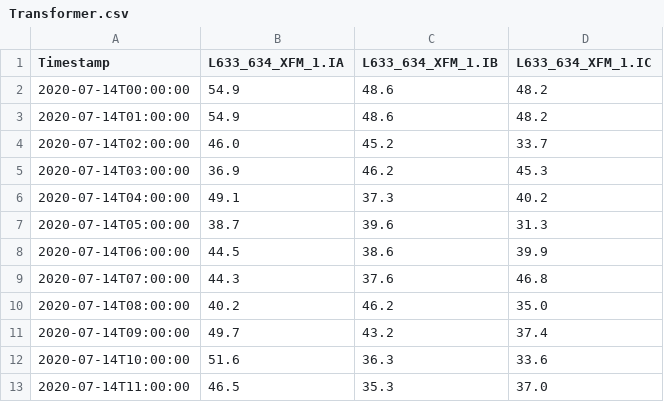
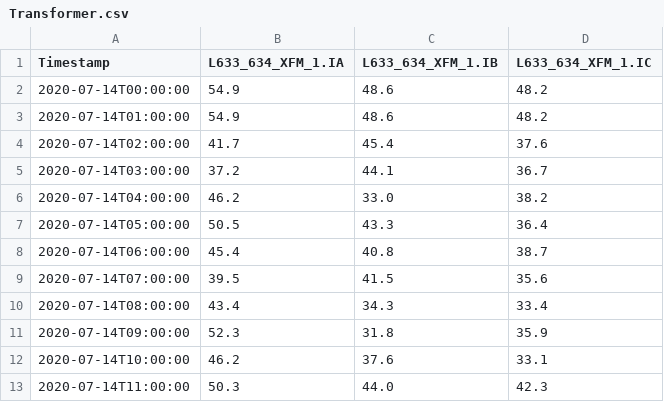
Before and after one commit to GMLC-TDC/cymepy, a CSV file: examples/ieee13node/exports/Transformer.csv, drawn as a sheet; only a part is shown; the diff covers the shown part only.

```diff
--- a/examples/ieee13node/exports/Transformer.csv
+++ b/examples/ieee13node/exports/Transformer.csv
@@ -3,11 +3,11 @@ Timestamp,L633_634_XFM_1.IA,L633_634_XFM_1.IB,L633_634_XFM_1.IC
 2020-07-14T01:00:00,54.9,48.6,48.2
-2020-07-14T02:00:00,46.0,45.2,33.7
-2020-07-14T03:00:00,36.9,46.2,45.3
-2020-07-14T04:00:00,49.1,37.3,40.2
-2020-07-14T05:00:00,38.7,39.6,31.3
-2020-07-14T06:00:00,44.5,38.6,39.9
-2020-07-14T07:00:00,44.3,37.6,46.8
-2020-07-14T08:00:00,40.2,46.2,35.0
-2020-07-14T09:00:00,49.7,43.2,37.4
-2020-07-14T10:00:00,51.6,36.3,33.6
-2020-07-14T11:00:00,46.5,35.3,37.0
+2020-07-14T02:00:00,41.7,45.4,37.6
+2020-07-14T03:00:00,37.2,44.1,36.7
+2020-07-14T04:00:00,46.2,33.0,38.2
+2020-07-14T05:00:00,50.5,43.3,36.4
+2020-07-14T06:00:00,45.4,40.8,38.7
+2020-07-14T07:00:00,39.5,41.5,35.6
+2020-07-14T08:00:00,43.4,34.3,33.4
+2020-07-14T09:00:00,52.3,31.8,35.9
+2020-07-14T10:00:00,46.2,37.6,33.1
+2020-07-14T11:00:00,50.3,44.0,42.3
```
Also changed, not shown: 36 edited cells elsewhere in this file, examples/ieee13node/exports/DistributedLoad.csv, examples/ieee13node/exports/Source.csv, 5 other files.
